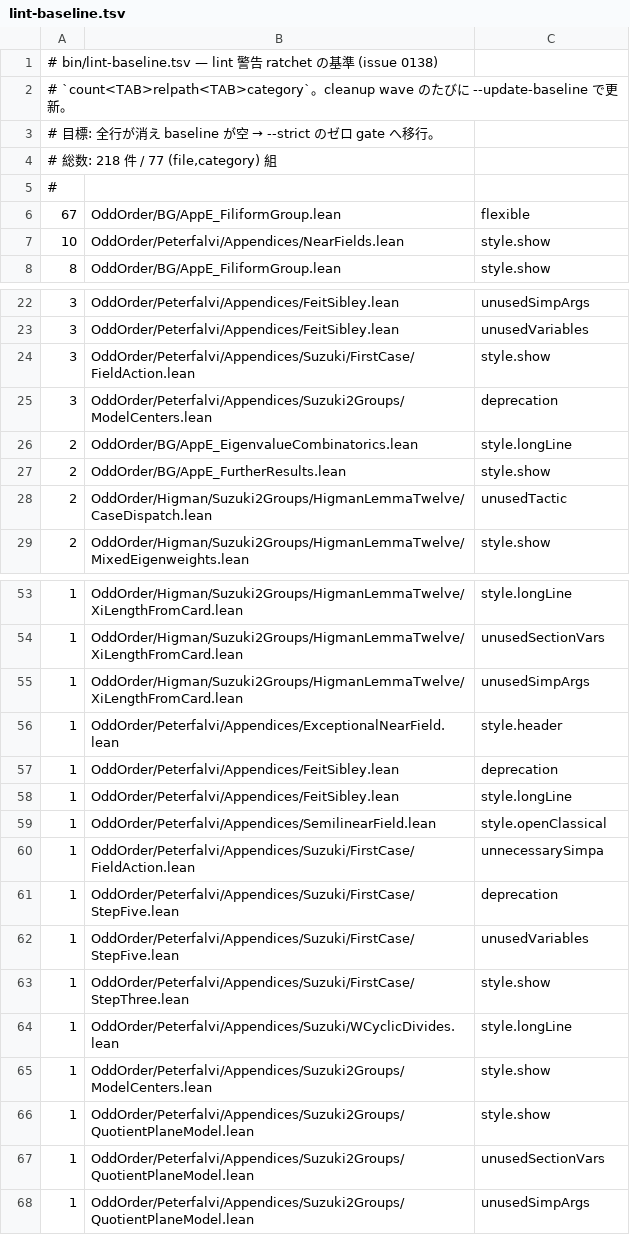
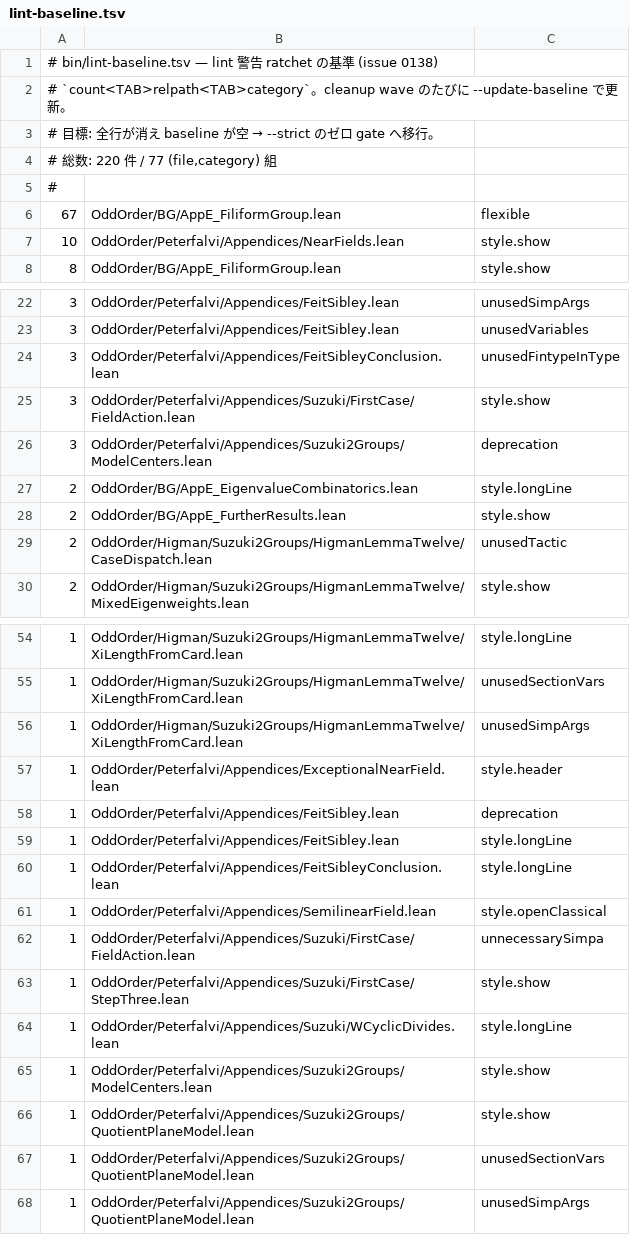
Before and after one commit to yawara/odd-order, a TSV file: bin/lint-baseline.tsv, drawn as a sheet; only a part is shown, gaps mark what is left out.

```diff
--- a/bin/lint-baseline.tsv
+++ b/bin/lint-baseline.tsv
@@ -3,3 +3,3 @@
 # 目標: 全行が消え baseline が空 → --strict のゼロ gate へ移行。
-# 総数: 218 件 / 77 (file,category) 組
+# 総数: 220 件 / 77 (file,category) 組
 #
@@ -23,2 +23,3 @@
 3	OddOrder/Peterfalvi/Appendices/FeitSibley.lean	unusedVariables
+3	OddOrder/Peterfalvi/Appendices/FeitSibleyConclusion.lean	unusedFintypeInType
 3	OddOrder/Peterfalvi/Appendices/Suzuki/FirstCase/FieldAction.lean	style.show
@@ -58,6 +59,5 @@
 1	OddOrder/Peterfalvi/Appendices/FeitSibley.lean	style.longLine
+1	OddOrder/Peterfalvi/Appendices/FeitSibleyConclusion.lean	style.longLine
 1	OddOrder/Peterfalvi/Appendices/SemilinearField.lean	style.openClassical
 1	OddOrder/Peterfalvi/Appendices/Suzuki/FirstCase/FieldAction.lean	unnecessarySimpa
-1	OddOrder/Peterfalvi/Appendices/Suzuki/FirstCase/StepFive.lean	deprecation
-1	OddOrder/Peterfalvi/Appendices/Suzuki/FirstCase/StepFive.lean	unusedVariables
 1	OddOrder/Peterfalvi/Appendices/Suzuki/FirstCase/StepThree.lean	style.show
```
Also changed, not shown: 2 other files.
